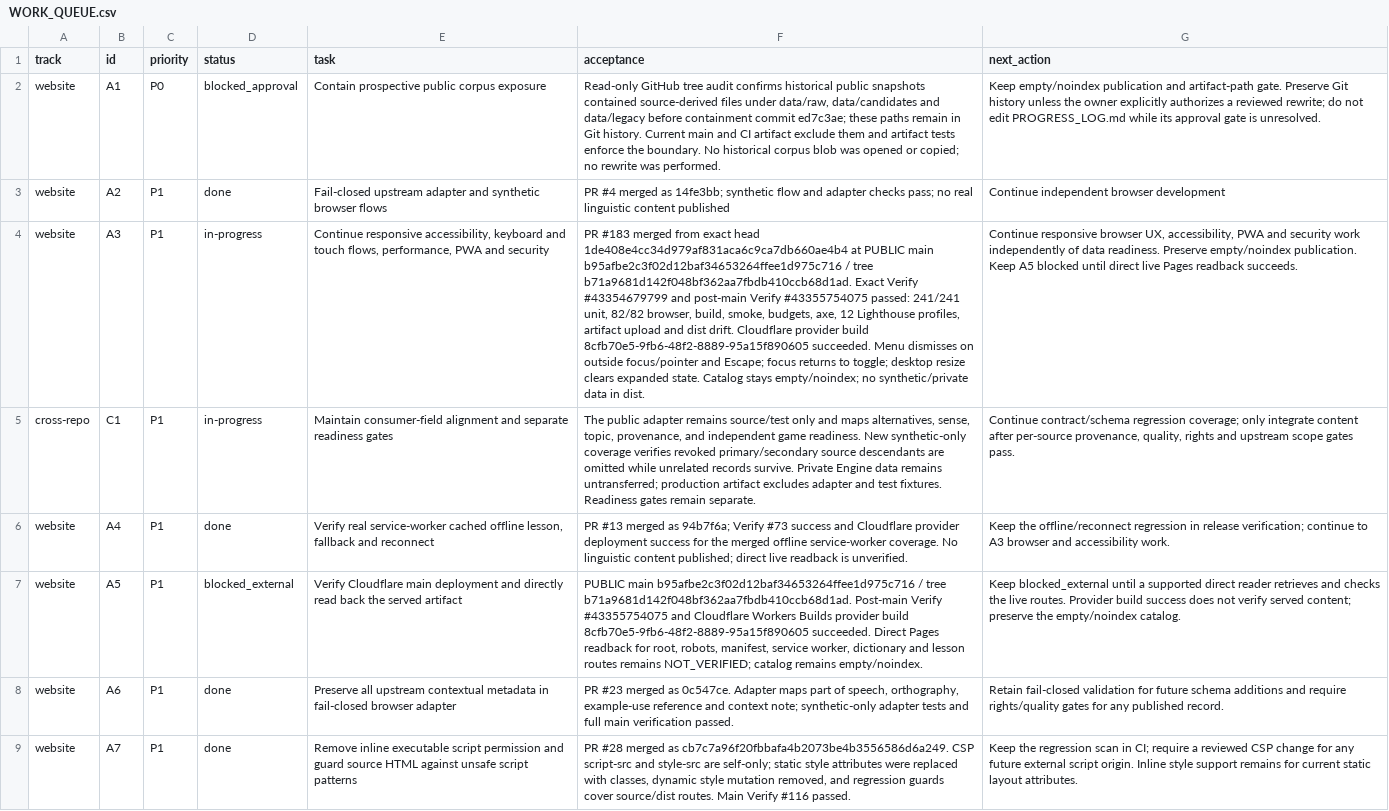
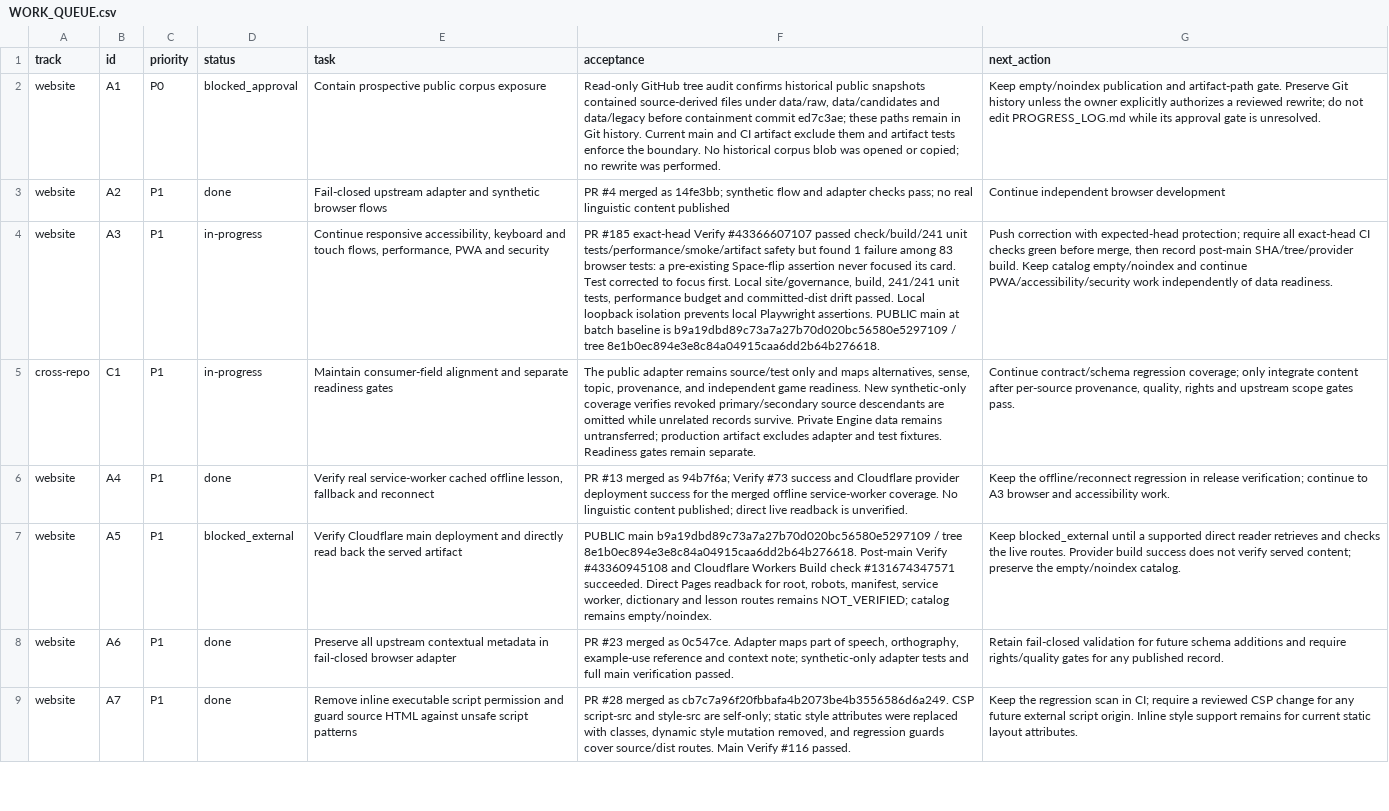
Before and after one commit to drewsebastians/webgame-bataktoba-indo, a CSV file: WORK_QUEUE.csv, drawn as a sheet; only a part is shown; the diff names each change by its address in the sheet, - before the commit and + after, or states it on an @@ line.

Commit message:
Scope flashcard shortcuts to the focused card (#185)
* Scope flashcard shortcuts to the focused card

* Checkpoint flashcard keyboard accessibility work

* Fix focused flashcard browser assertion

```diff
--- a/WORK_QUEUE.csv
+++ b/WORK_QUEUE.csv
-F4 (acceptance): PR #183 merged from exact head 1de408e4cc34d979af831aca6c9ca7db660ae4b4 at PUBLIC main b95afbe2c3f02d12baf34653264ffee1d975c716 / tree b71a9681d142f048bf362aa7fbdb410ccb68d1ad. Exact Verify #43354679799 and post-main Verify #43355754075 passed: 241/241 unit, 82/82 browser, build, smoke, budgets, axe, 12 Lighthouse profiles, artifact upload and dist drift. Cloudflare provider build 8cfb70e5-9fb6-48f2-8889-95a15f890605 succeeded. Menu dismisses on outside focus/pointer and Escape; focus returns to toggle; desktop resize clears expanded state. Catalog stays empty/noindex; no synthetic/private data in dist.
+F4 (acceptance): PR #185 exact-head Verify #43366607107 passed check/build/241 unit tests/performance/smoke/artifact safety but found 1 failure among 83 browser tests: a pre-existing Space-flip assertion never focused its card. Test corrected to focus first. Local site/governance, build, 241/241 unit tests, performance budget and committed-dist drift passed. Local loopback isolation prevents local Playwright assertions. PUBLIC main at batch baseline is b9a19dbd89c73a7a27b70d020bc56580e5297109 / tree 8e1b0ec894e3e8c84a04915caa6dd2b64b276618.
-G4 (next_action): Continue responsive browser UX, accessibility, PWA and security work independently of data readiness. Preserve empty/noindex publication. Keep A5 blocked until direct live Pages readback succeeds.
+G4 (next_action): Push correction with expected-head protection; require all exact-head CI checks green before merge, then record post-main SHA/tree/provider build. Keep catalog empty/noindex and continue PWA/accessibility/security work independently of data readiness.
-F7 (acceptance): PUBLIC main b95afbe2c3f02d12baf34653264ffee1d975c716 / tree b71a9681d142f048bf362aa7fbdb410ccb68d1ad. Post-main Verify #43355754075 and Cloudflare Workers Builds provider build 8cfb70e5-9fb6-48f2-8889-95a15f890605 succeeded. Direct…
+F7 (acceptance): PUBLIC main b9a19dbd89c73a7a27b70d020bc56580e5297109 / tree 8e1b0ec894e3e8c84a04915caa6dd2b64b276618. Post-main Verify #43360945108 and Cloudflare Workers Build check #131674347571 succeeded. Direct…
```
Also changed, not shown: 9 other files.
